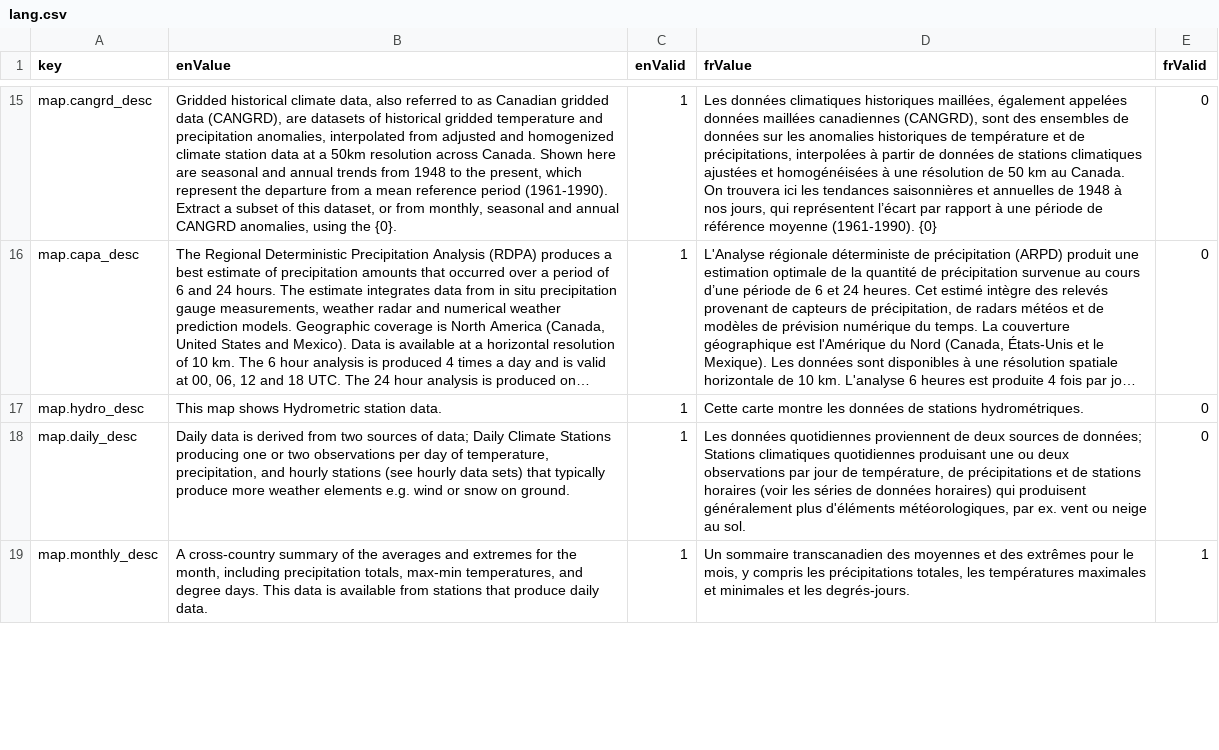
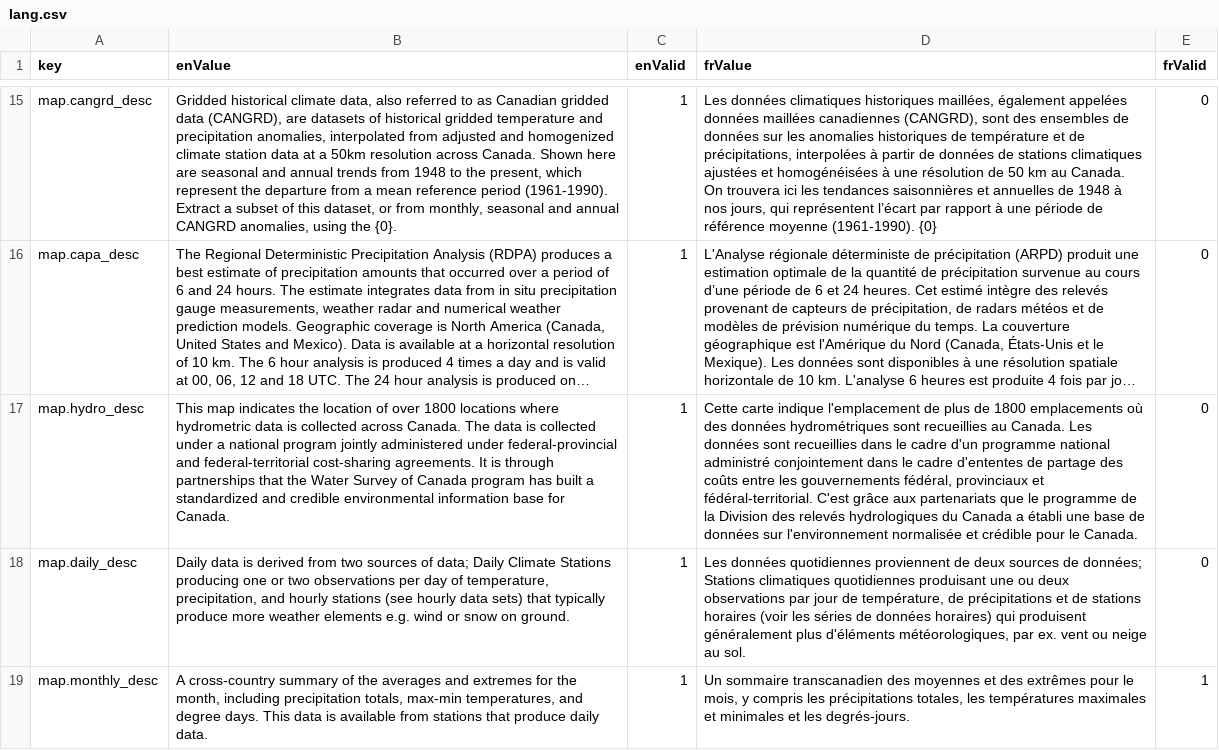
Before and after one commit to milespetrov/cccs, a CSV file: src/lang/lang.csv, drawn as a sheet; only a part is shown, gaps mark what is left out; long unchanged cells end in …; the diff names each change by its address in the sheet, - before the commit and + after, or states it on an @@ line.

Commit message:
Update hydrometric map description

```diff
--- a/src/lang/lang.csv
+++ b/src/lang/lang.csv
-B17 (enValue): This map shows Hydrometric station data.
+B17 (enValue): This map indicates the location of over 1800 locations where hydrometric data is collected across Canada. The data is collected under a national program jointly administered under federal-provincial and federal-territorial cost-sharing agreements. It is through partnerships that the Water Survey of Canada program has built a standardized and credible environmental information base for Canada.
-D17 (frValue): Cette carte montre les données de stations hydrométriques.
+D17 (frValue): Cette carte indique l'emplacement de plus de 1800 emplacements où des données hydrométriques sont recueillies au Canada. Les données sont recueillies dans le cadre d'un programme national administré conjointement dans le cadre d'ententes de partage des coûts entre les gouvernements fédéral, provinciaux et fédéral-territorial. C'est grâce aux partenariats que le programme de la Division des relevés hydrologiques du Canada a établi une base de données sur l'environnement normalisée et crédible pour le Canada.
```
